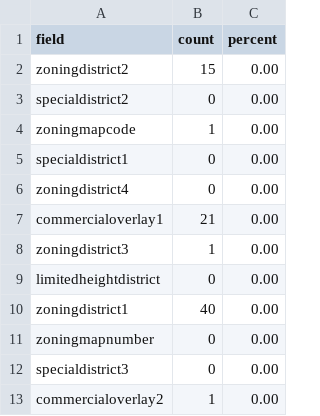
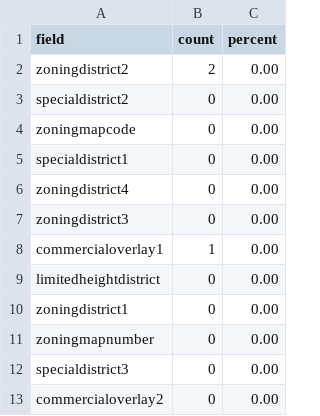
Before and after one commit to NYCPlanning/db-zoningtaxlots, a CSV file: zoningtaxlots_build/output/qc_versioncomparison.csv, drawn as a sheet.

```diff
--- a/zoningtaxlots_build/output/qc_versioncomparison.csv
+++ b/zoningtaxlots_build/output/qc_versioncomparison.csv
@@ -1,13 +1,13 @@
 field,count,percent
-zoningdistrict2,15,0.00
+zoningdistrict2,2,0.00
 specialdistrict2,0,0.00
-zoningmapcode,1,0.00
+zoningmapcode,0,0.00
 specialdistrict1,0,0.00
 zoningdistrict4,0,0.00
-commercialoverlay1,21,0.00
-zoningdistrict3,1,0.00
+zoningdistrict3,0,0.00
+commercialoverlay1,1,0.00
 limitedheightdistrict,0,0.00
-zoningdistrict1,40,0.00
+zoningdistrict1,0,0.00
 zoningmapnumber,0,0.00
 specialdistrict3,0,0.00
-commercialoverlay2,1,0.00
+commercialoverlay2,0,0.00
```
Also changed, not shown: zoningtaxlots_build/output/qc_frequencychanges.csv, zoningtaxlots_build/output/qc_versioncomparisonnownullcount.csv, 11 other files.
